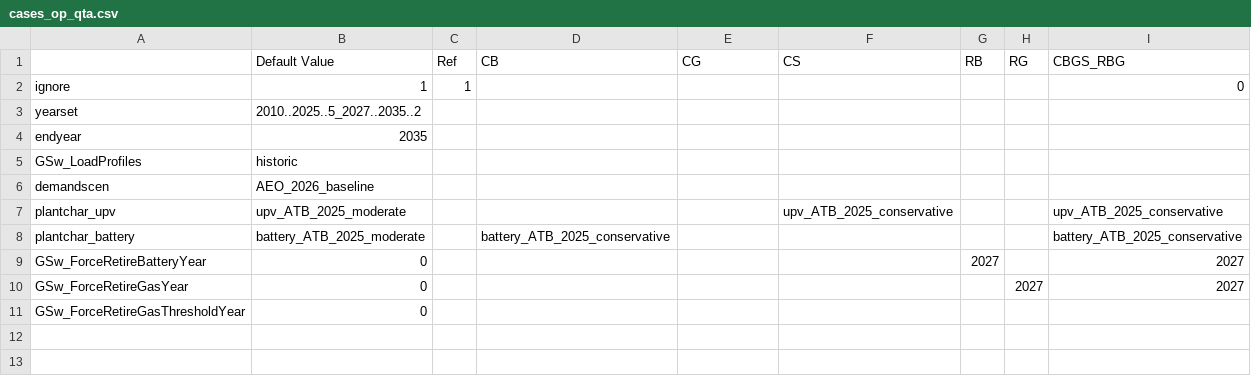
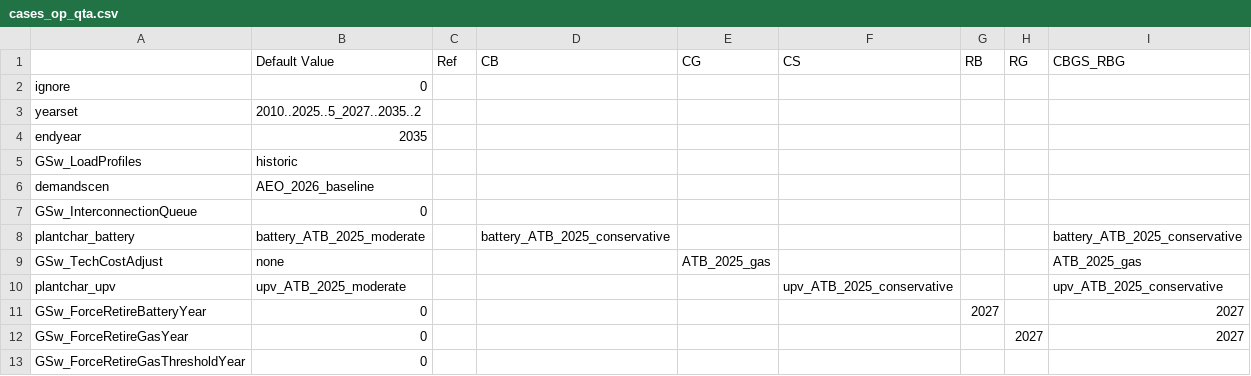
Before and after one commit to ReEDS-Model/ReEDS, a CSV file: cases_op_qta.csv, drawn as a sheet.

Commit message:
OP cases file

```diff
--- a/cases_op_qta.csv
+++ b/cases_op_qta.csv
@@ -1,3 +1,3 @@
 ,Default Value,Ref,CB,CG,CS,RB,RG,CBGS_RBG
-ignore,1,1,,,,,,0
+ignore,0,,,,,,,
 yearset,2010..2025..5_2027..2035..2,,,,,,,
@@ -6,4 +6,6 @@ GSw_LoadProfiles,historic,,,,,,,
 demandscen,AEO_2026_baseline,,,,,,,
+GSw_InterconnectionQueue,0,,,,,,,
+plantchar_battery,battery_ATB_2025_moderate,,battery_ATB_2025_conservative,,,,,battery_ATB_2025_conservative
+GSw_TechCostAdjust,none,,,ATB_2025_gas,,,,ATB_2025_gas
 plantchar_upv,upv_ATB_2025_moderate,,,,upv_ATB_2025_conservative,,,upv_ATB_2025_conservative
-plantchar_battery,battery_ATB_2025_moderate,,battery_ATB_2025_conservative,,,,,battery_ATB_2025_conservative
 GSw_ForceRetireBatteryYear,0,,,,,2027,,2027
```
